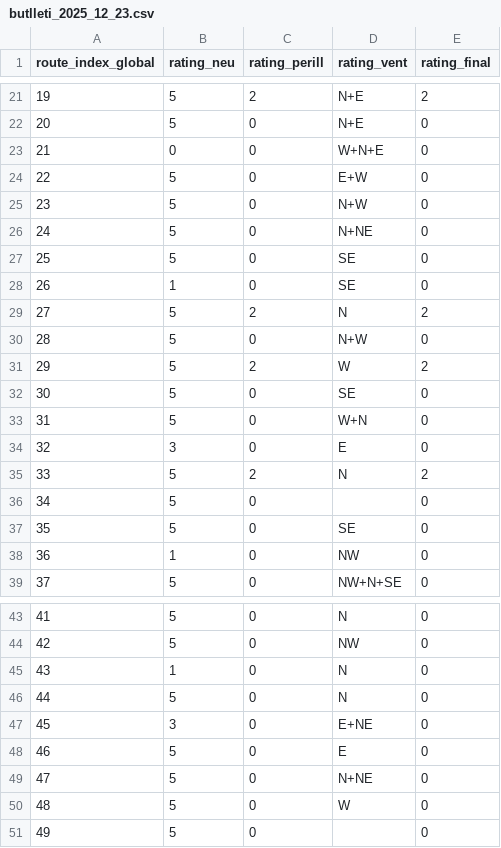
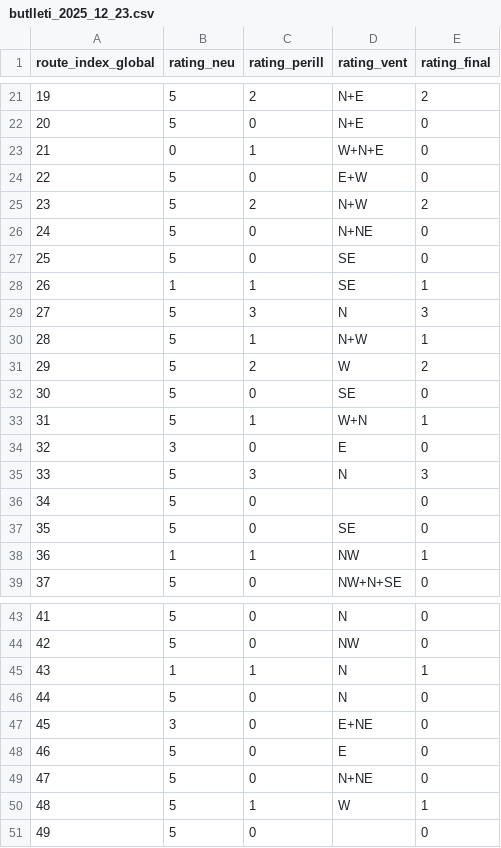
Before and after one commit to jordiordonez/andorra-skimo-bulletin, a CSV file: public/data/butlleti_2025_12_23.csv, drawn as a sheet; only a part is shown, gaps mark what is left out; the diff covers the shown part only.

```diff
--- a/public/data/butlleti_2025_12_23.csv
+++ b/public/data/butlleti_2025_12_23.csv
@@ -22,18 +22,18 @@ route_index_global,rating_neu,rating_perill,rating_vent,rating_final
 20,5,0,N+E,0
-21,0,0,W+N+E,0
+21,0,1,W+N+E,0
 22,5,0,E+W,0
-23,5,0,N+W,0
+23,5,2,N+W,2
 24,5,0,N+NE,0
 25,5,0,SE,0
-26,1,0,SE,0
-27,5,2,N,2
-28,5,0,N+W,0
+26,1,1,SE,1
+27,5,3,N,3
+28,5,1,N+W,1
 29,5,2,W,2
 30,5,0,SE,0
-31,5,0,W+N,0
+31,5,1,W+N,1
 32,3,0,E,0
-33,5,2,N,2
+33,5,3,N,3
 34,5,0,,0
 35,5,0,SE,0
-36,1,0,NW,0
+36,1,1,NW,1
 37,5,0,NW+N+SE,0
@@ -44,3 +44,3 @@ route_index_global,rating_neu,rating_perill,rating_vent,rating_final
 42,5,0,NW,0
-43,1,0,N,0
+43,1,1,N,1
 44,5,0,N,0
@@ -49,3 +49,3 @@ route_index_global,rating_neu,rating_perill,rating_vent,rating_final
 47,5,0,N+NE,0
-48,5,0,W,0
+48,5,1,W,1
 49,5,0,,0
```
Also changed, not shown: 43 edited cells elsewhere in this file, 2 other files.
